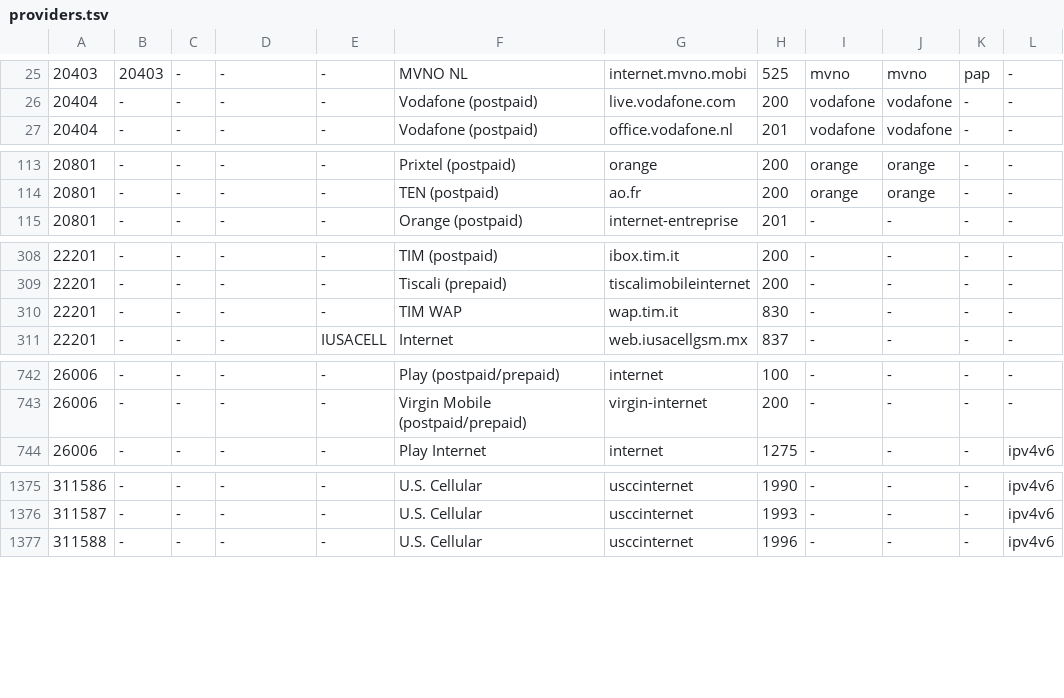
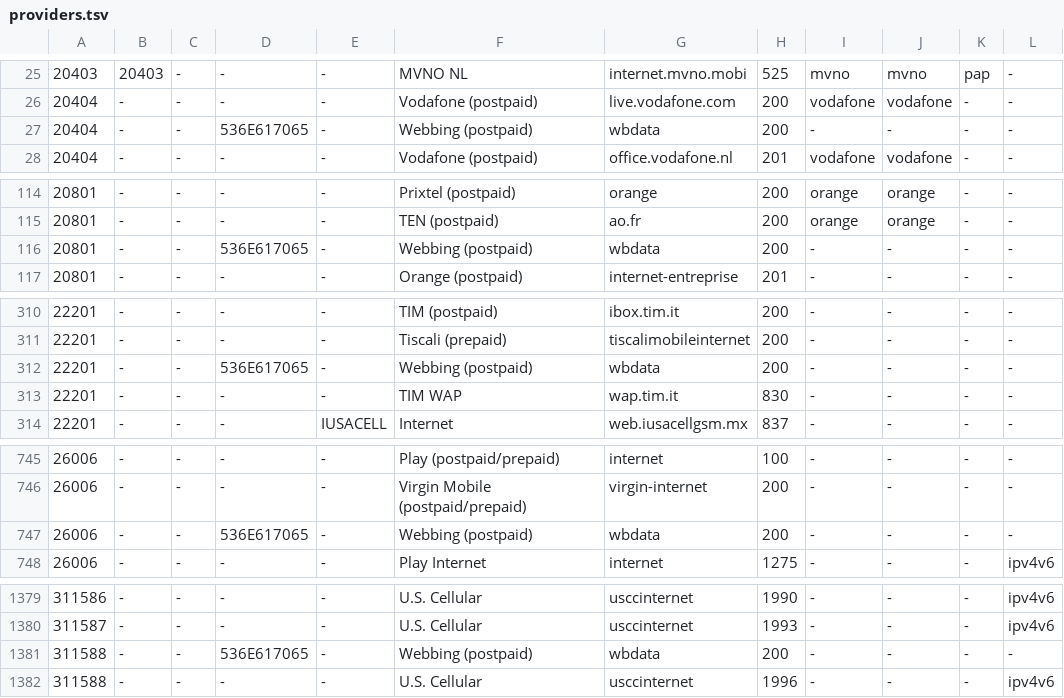
Before and after one commit to DarthAnwalt/openwrt-apn-autoconfig, a TSV file: apn-autoconfig-providers/files/usr/share/apn-autoconfig/providers.tsv, drawn as a sheet; only a part is shown, gaps mark what is left out; the diff covers the shown part only; the diff names each change by its address in the sheet, - before the commit and + after, or states it on an @@ line.

```diff
--- a/apn-autoconfig-providers/files/usr/share/apn-autoconfig/providers.tsv
+++ b/apn-autoconfig-providers/files/usr/share/apn-autoconfig/providers.tsv
+row 27: 20404 | - | - | 536E617065 | - | Webbing (postpaid) | wbdata | 200 | - | - | - | -
+row 116: 20801 | - | - | 536E617065 | - | Webbing (postpaid) | wbdata | 200 | - | - | - | -
+row 312: 22201 | - | - | 536E617065 | - | Webbing (postpaid) | wbdata | 200 | - | - | - | -
+row 747: 26006 | - | - | 536E617065 | - | Webbing (postpaid) | wbdata | 200 | - | - | - | -
+row 1381: 311588 | - | - | 536E617065 | - | Webbing (postpaid) | wbdata | 200 | - | - | - | -
```
Also changed, not shown: 6 added rows and 9 edited cells elsewhere in this file, 3 other files.
